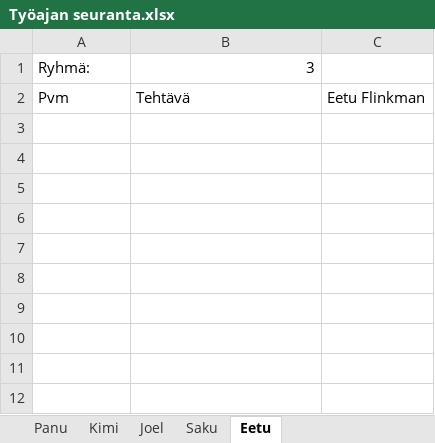
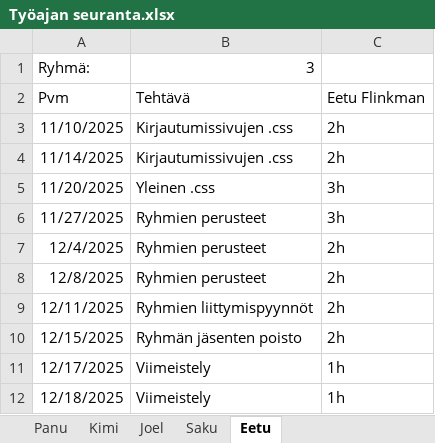
Before and after one commit to sakuvaan/web-sovellusprojekti-ryhma3, an Excel workbook: docs/Työajan seuranta.xlsx, sheet Eetu, drawn as a sheet; values as stored, in another font and other column widths than the file's, no borders; the diff names each change by its address in the sheet, - before the commit and + after, or states it on an @@ line.

Commit message:
Update Työajan seuranta.xlsx

```diff
--- a/docs/Työajan seuranta.xlsx (sheet Eetu)
+++ b/docs/Työajan seuranta.xlsx (sheet Eetu)
+row 3: 11/10/2025 | Kirjautumissivujen .css | 2h
+row 4: 11/14/2025 | Kirjautumissivujen .css | 2h
+row 5: 11/20/2025 | Yleinen .css | 3h
+row 6: 11/27/2025 | Ryhmien perusteet | 3h
+row 7: 12/4/2025 | Ryhmien perusteet | 2h
+row 8: 12/8/2025 | Ryhmien perusteet | 2h
+row 9: 12/11/2025 | Ryhmien liittymispyynnöt | 2h
+row 10: 12/15/2025 | Ryhmän jäsenten poisto | 2h
+row 11: 12/17/2025 | Viimeistely | 1h
+row 12: 12/18/2025 | Viimeistely | 1h
```
